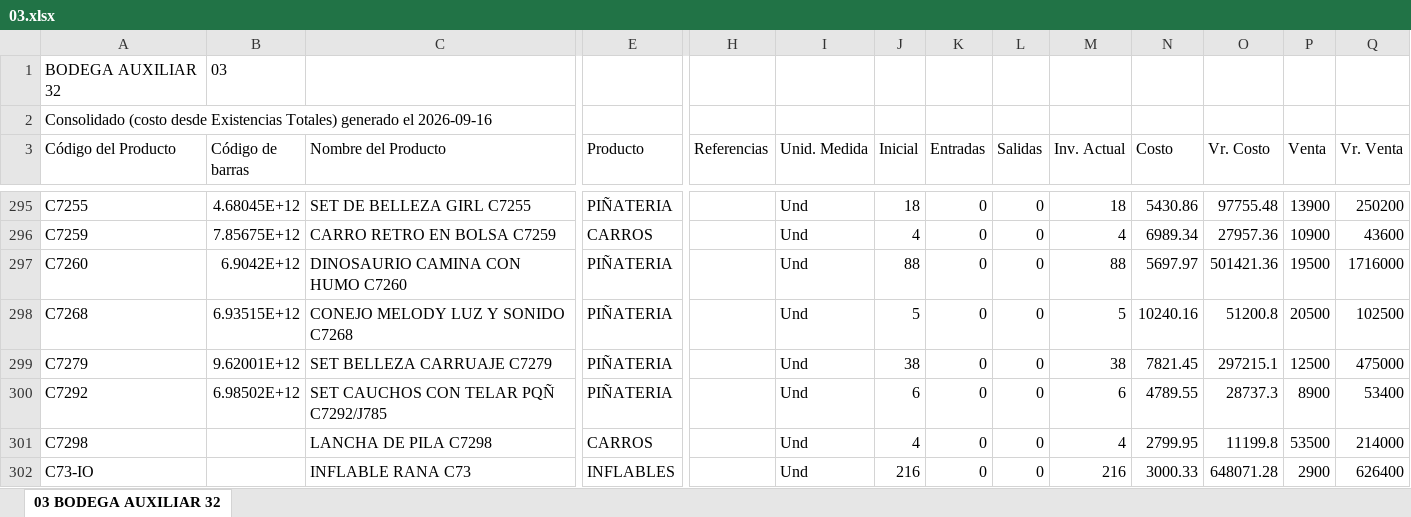
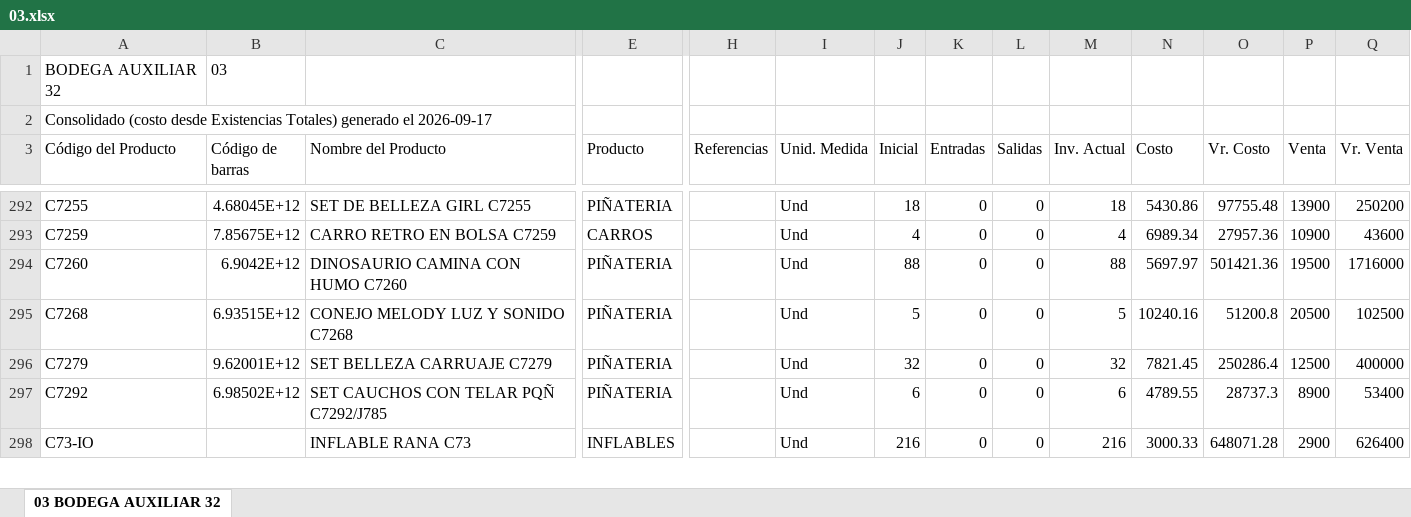
Before and after one commit to jeicardu03/vsummer-dashboard-toys, an Excel workbook: bodegas/03.xlsx, sheet 03 BODEGA AUXILIAR 32, drawn as a sheet; only a part is shown, gaps mark what is left out; values as stored, in another font and other column widths than the file's, no borders; removed rows and columns are numbered as before the commit, all else as after; rows hold the shown columns only; the diff covers the shown part only; the diff names each change by its address in the sheet, - before the commit and + after, or states it on an @@ line.

Commit message:
Actualizacion diaria del dashboard de inventarios

```diff
--- a/bodegas/03.xlsx (sheet 03 BODEGA AUXILIAR 32)
+++ b/bodegas/03.xlsx (sheet 03 BODEGA AUXILIAR 32)
-A2 (Código del Producto): …generado el 2026-09-16
+A2 (Código del Producto): …generado el 2026-09-17
-J296 (Inicial): 38
+J296 (Inicial): 32
-M296 (Inv. Actual): 38
+M296 (Inv. Actual): 32
-O296 (Vr. Costo): 297215.1
+O296 (Vr. Costo): 250286.4
-Q296 (Vr. Venta): 475000
+Q296 (Vr. Venta): 400000
-row 301: C7298 |  | LANCHA DE PILA C7298 | CARROS |  | Und | 4 | 0 | 0 | 4 | 2799.95 | 11199.8 | 53500 | 214000
```
Also changed, not shown: 11 added rows, 4 removed rows and 146 edited cells elsewhere in this sheet, bodegas/CM-02.xlsx, bodegas/CM-105.xlsx, 12 other files.
